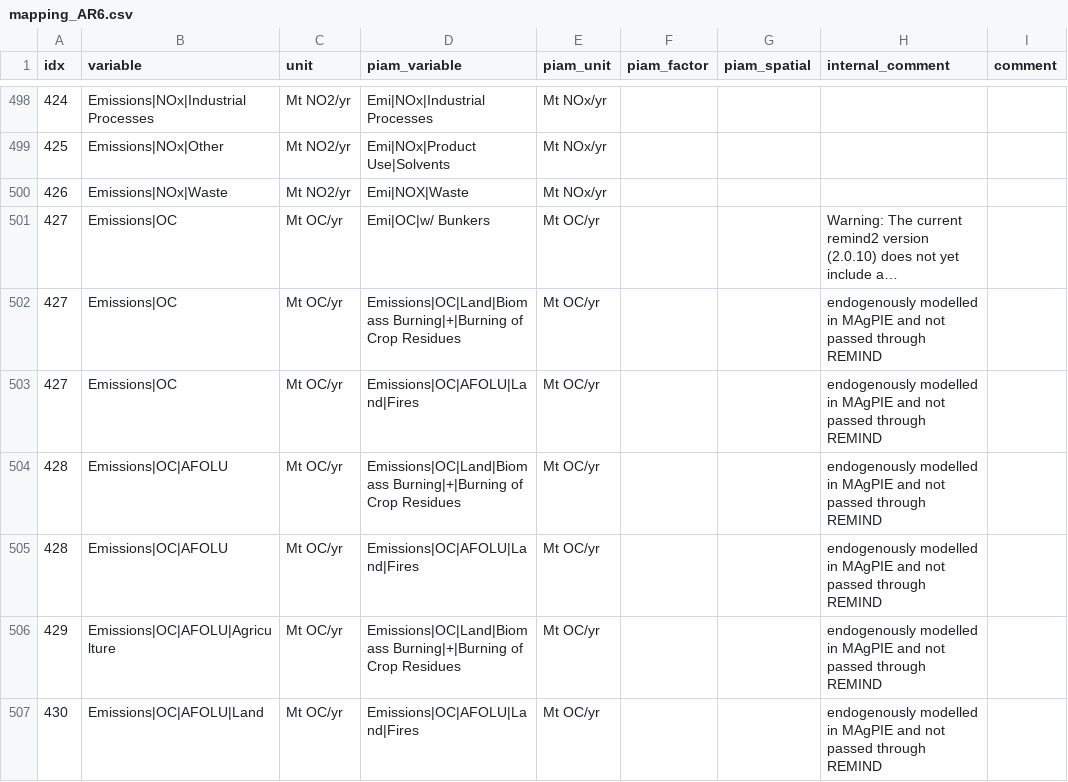
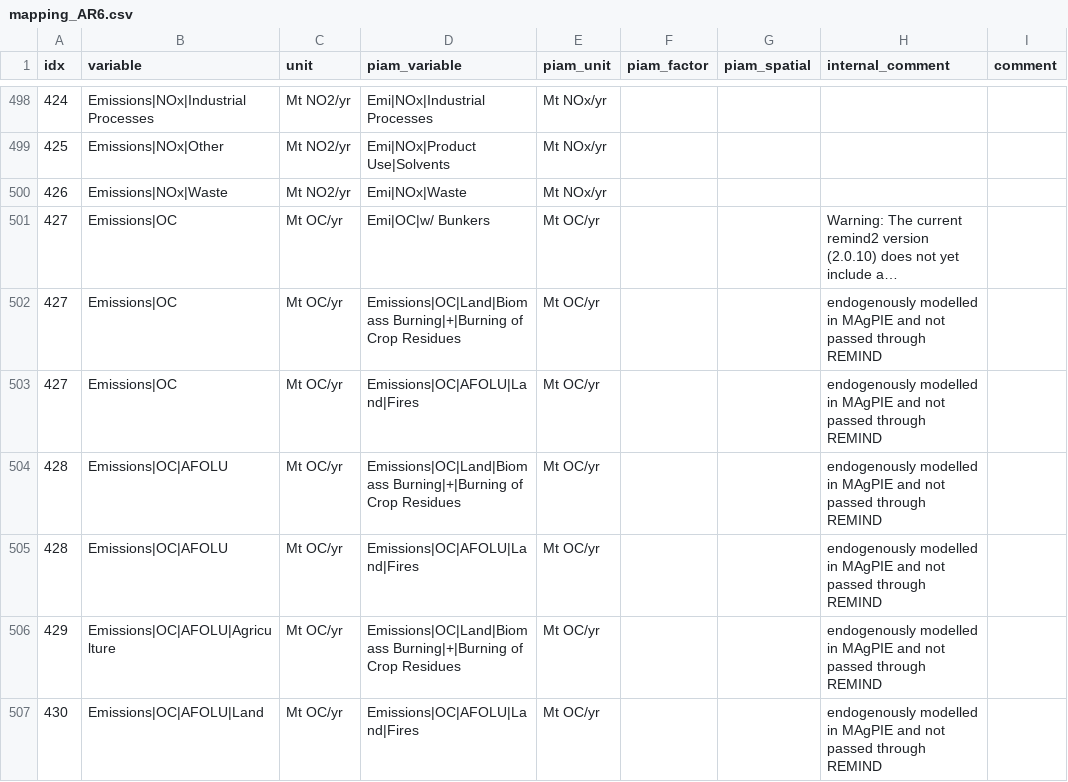
Before and after one commit to pik-piam/piamInterfaces, a CSV file: inst/mappings/mapping_AR6.csv, drawn as a sheet; only a part is shown, gaps mark what is left out; long unchanged cells end in …; the diff names each change by its address in the sheet, - before the commit and + after, or states it on an @@ line.

```diff
--- a/inst/mappings/mapping_AR6.csv
+++ b/inst/mappings/mapping_AR6.csv
-D500 (piam_variable): Emi|NOX|Waste
+D500 (piam_variable): Emi|NOx|Waste
```
Also changed, not shown: inst/mappings/mapping_NAVIGATE.csv, inst/mappings/mapping_climateassessment.csv, 3 other files.
